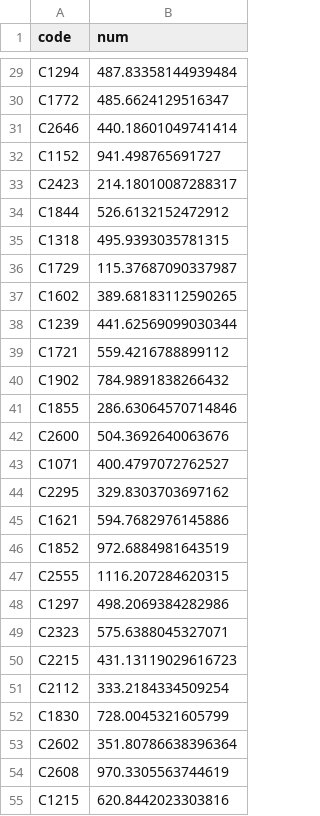
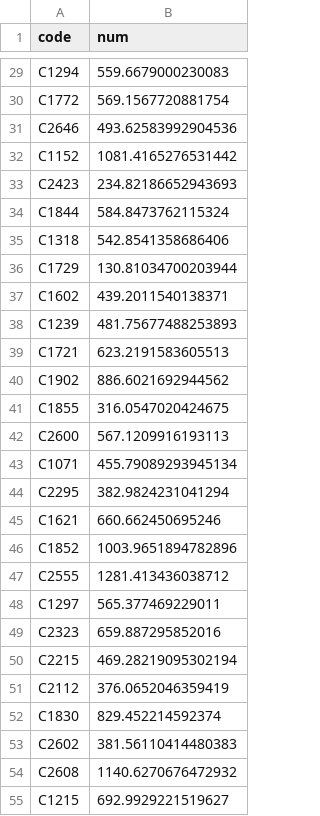
Before and after one commit to SEUNGW00LEE/Kuggle, a CSV file: project/mergeproarea.csv, drawn as a sheet; only a part is shown, gaps mark what is left out; the diff covers the shown part only; the diff names each change by its address in the sheet, - before the commit and + after, or states it on an @@ line.

```diff
--- a/project/mergeproarea.csv
+++ b/project/mergeproarea.csv
-B29 (num): 487.83358144939484
+B29 (num): 559.6679000230083
-B30 (num): 485.6624129516347
+B30 (num): 569.1567720881754
-B31 (num): 440.18601049741414
+B31 (num): 493.62583992904536
-B32 (num): 941.498765691727
+B32 (num): 1081.4165276531442
-B33 (num): 214.18010087288317
+B33 (num): 234.82186652943693
-B34 (num): 526.6132152472912
+B34 (num): 584.8473762115324
-B35 (num): 495.9393035781315
+B35 (num): 542.8541358686406
-B36 (num): 115.37687090337987
+B36 (num): 130.81034700203944
-B37 (num): 389.68183112590265
+B37 (num): 439.2011540138371
-B38 (num): 441.62569099030344
+B38 (num): 481.75677488253893
-B39 (num): 559.4216788899112
+B39 (num): 623.2191583605513
-B40 (num): 784.9891838266432
+B40 (num): 886.6021692944562
-B41 (num): 286.63064570714846
+B41 (num): 316.0547020424675
-B42 (num): 504.3692640063676
+B42 (num): 567.1209916193113
-B43 (num): 400.4797072762527
+B43 (num): 455.79089293945134
-B44 (num): 329.8303703697162
+B44 (num): 382.9824231041294
-B45 (num): 594.7682976145886
+B45 (num): 660.662450695246
-B46 (num): 972.6884981643519
+B46 (num): 1003.9651894782896
-B47 (num): 1116.207284620315
+B47 (num): 1281.413436038712
-B48 (num): 498.2069384282986
+B48 (num): 565.377469229011
-B49 (num): 575.6388045327071
+B49 (num): 659.887295852016
-B50 (num): 431.13119029616723
+B50 (num): 469.28219095302194
-B51 (num): 333.2184334509254
+B51 (num): 376.0652046359419
-B52 (num): 728.0045321605799
+B52 (num): 829.452214592374
-B53 (num): 351.80786638396364
+B53 (num): 381.56110414480383
-B54 (num): 970.3305563744619
+B54 (num): 1140.6270676472932
-B55 (num): 620.8442023303816
+B55 (num): 692.9929221519627
```
Also changed, not shown: 122 edited cells elsewhere in this file, 10 other files.
